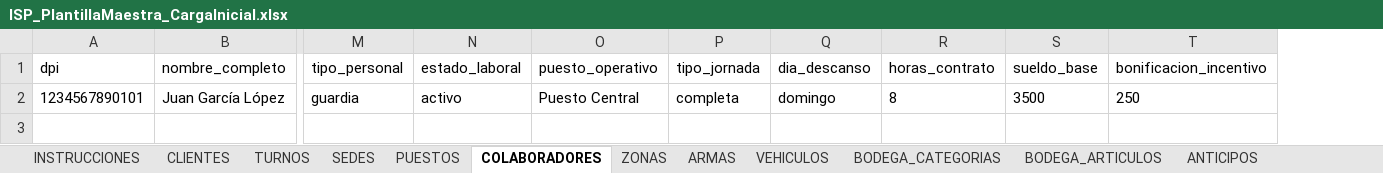
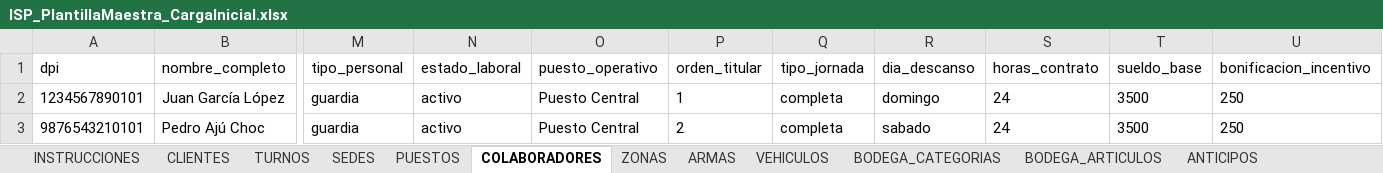
Before and after one commit to danecks/isp-platform, an Excel workbook: artifacts/isp-web/public/ISP_PlantillaMaestra_CargaInicial.xlsx, sheet COLABORADORES, drawn as a sheet; only a part is shown, gaps mark what is left out; values as stored, in another font and other column widths than the file's, no borders; addresses are those after the commit; rows hold the shown columns only; the diff names each change by its address in the sheet, - before the commit and + after, or states it on an @@ line.

```diff
--- a/artifacts/isp-web/public/ISP_PlantillaMaestra_CargaInicial.xlsx (sheet COLABORADORES)
+++ b/artifacts/isp-web/public/ISP_PlantillaMaestra_CargaInicial.xlsx (sheet COLABORADORES)
+column P (orden_titular), row 2: 1
-S2 (horas_contrato): 8
+S2 (horas_contrato): 24
+row 3: 9876543210101 | Pedro Ajú Choc | guardia | activo | Puesto Central | 2 | completa | sabado | 24 | 3500 | 250
```
Also changed, not shown: sheet PUESTOS, sheet INSTRUCCIONES, 2 other files.
